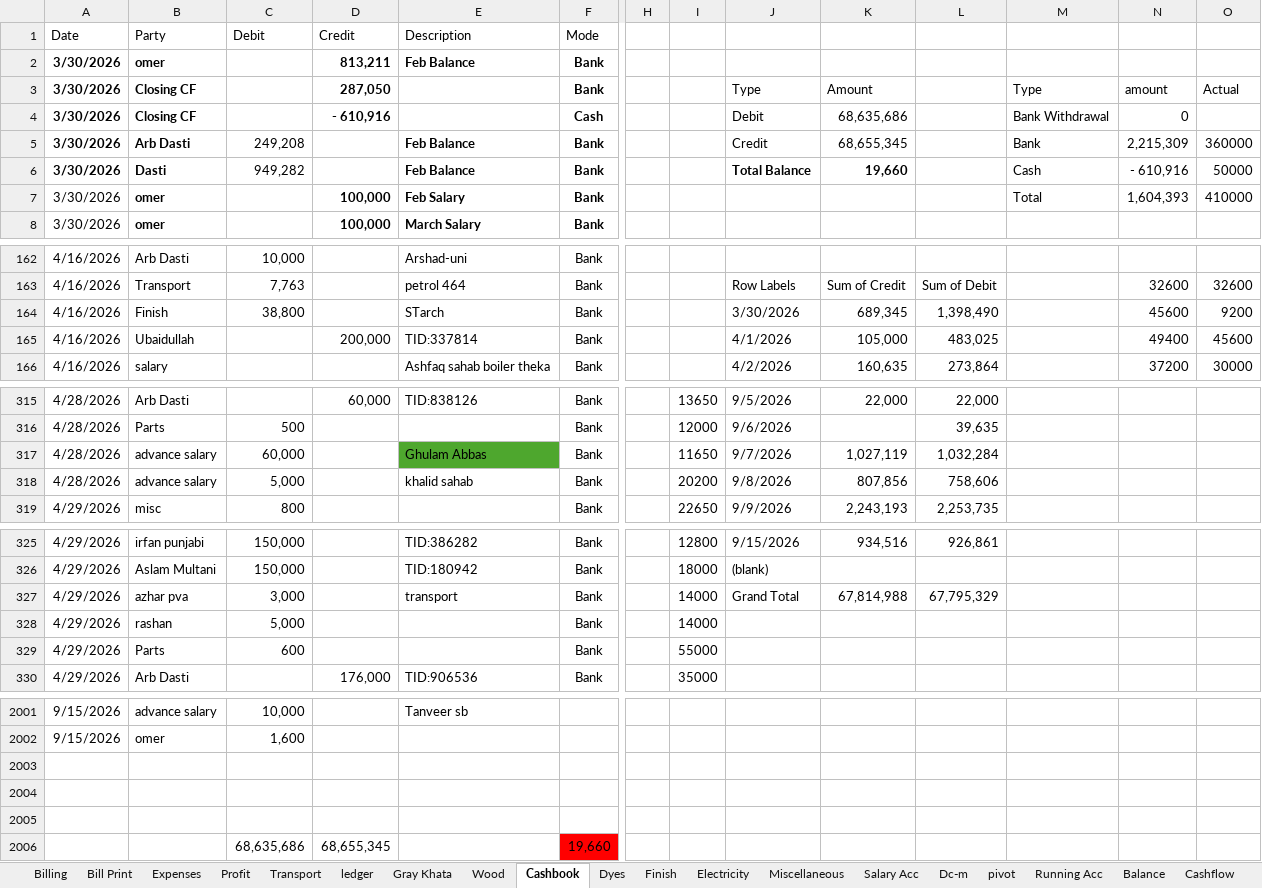
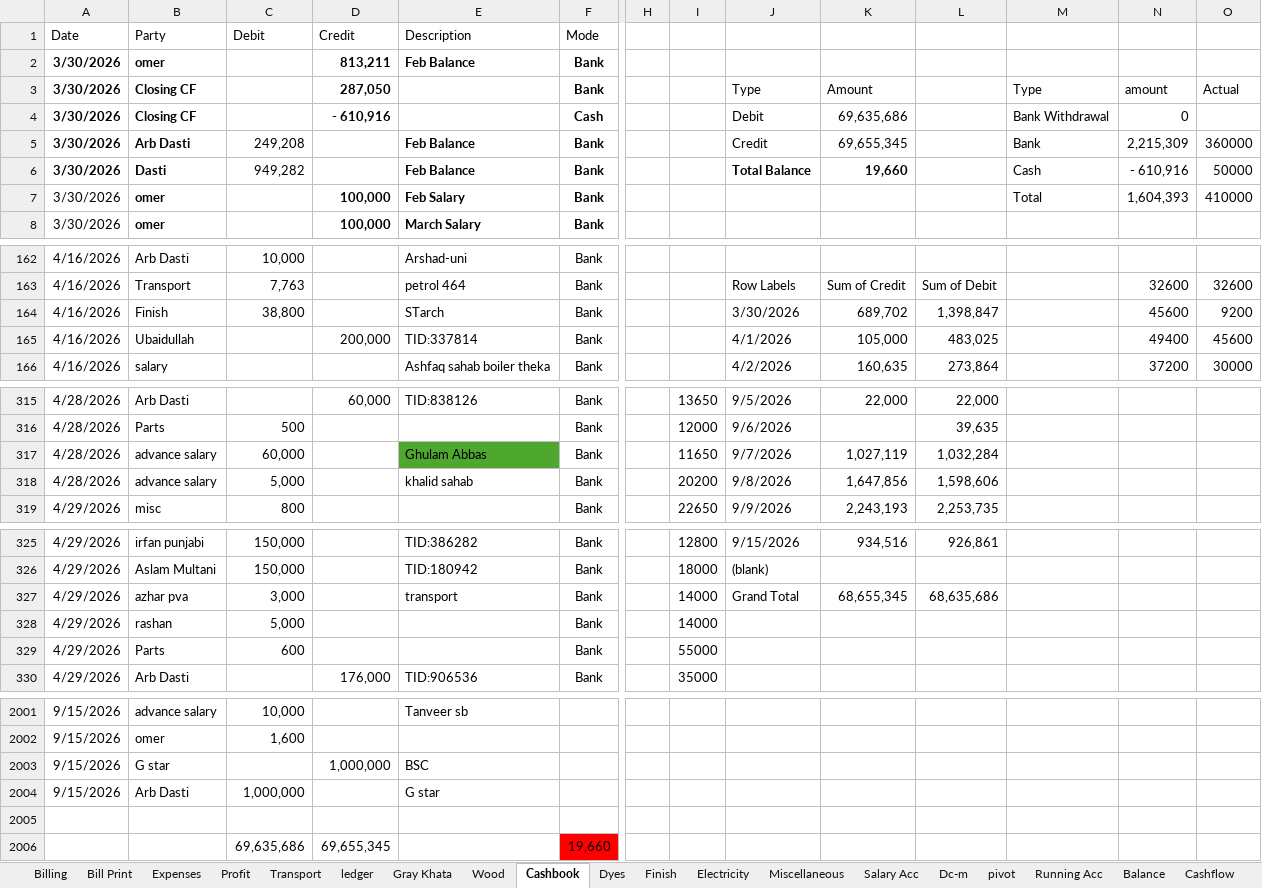
Before and after one commit to omerrazzaq4/Alhamd_April, an Excel workbook: Factory_Khata_April.xlsx, sheet Cashbook, drawn as a sheet; only a part is shown, gaps mark what is left out; values as stored, in another font and other column widths than the file's, no borders; charts and pictures and table styles not drawn; removed rows and columns are numbered as before the commit, all else as after; rows hold the shown columns only; the diff names each change by its address in the sheet, - before the commit and + after, or states it on an @@ line.

```diff
--- a/Factory_Khata_April.xlsx (sheet Cashbook)
+++ b/Factory_Khata_April.xlsx (sheet Cashbook)
-K4: 68,635,686
+K4: 69,635,686
-K5: 68,655,345
+K5: 69,655,345
-K164: 689,345
+K164: 689,702
-L164: 1,398,490
+L164: 1,398,847
-K318: 807,856
+K318: 1,647,856
-L318: 758,606
+L318: 1,598,606
-K327: 67,814,988
+K327: 68,655,345
-L327: 67,795,329
+L327: 68,635,686
-row 2003: (empty)
+row 2003: 9/15/2026 | G star |  | 1,000,000 | BSC
-row 2004: (empty)
+row 2004: 9/15/2026 | Arb Dasti | 1,000,000 |  | G star
-row 2006:  |  | 68,635,686 | 68,655,345 |  | 19,660
+row 2006:  |  | 69,635,686 | 69,655,345 |  | 19,660
```
Also changed, not shown: sheet ledger, sheet pivot, sheet Billing, sheet Profit, sheet Bill Print, sheet Expenses, 1 more sheet, formulas that keep their value.
